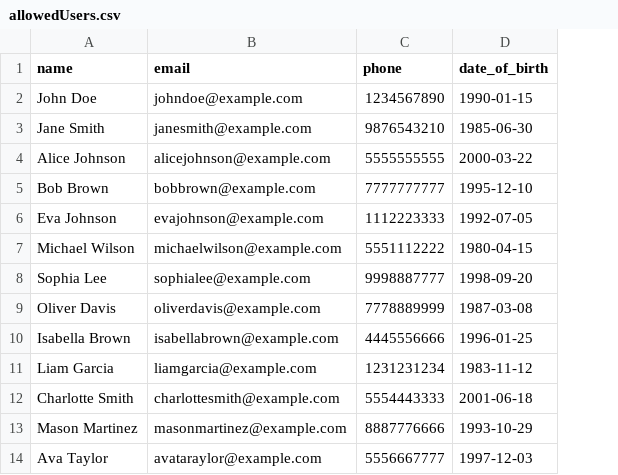
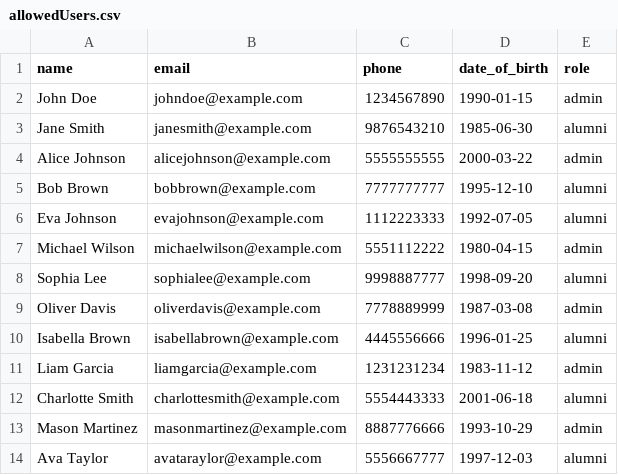
Before and after one commit to Drgrudge/alumni-frontend, a CSV file: src/assets/allowedUsers.csv, drawn as a sheet; the diff names each change by its address in the sheet, - before the commit and + after, or states it on an @@ line.

```diff
--- a/src/assets/allowedUsers.csv
+++ b/src/assets/allowedUsers.csv
+column E (role), rows 2-14: admin | alumni | admin | alumni | alumni | admin | alumni | admin | alumni | admin | alumni | admin | alumni
```
Also changed, not shown: 3 other files.
